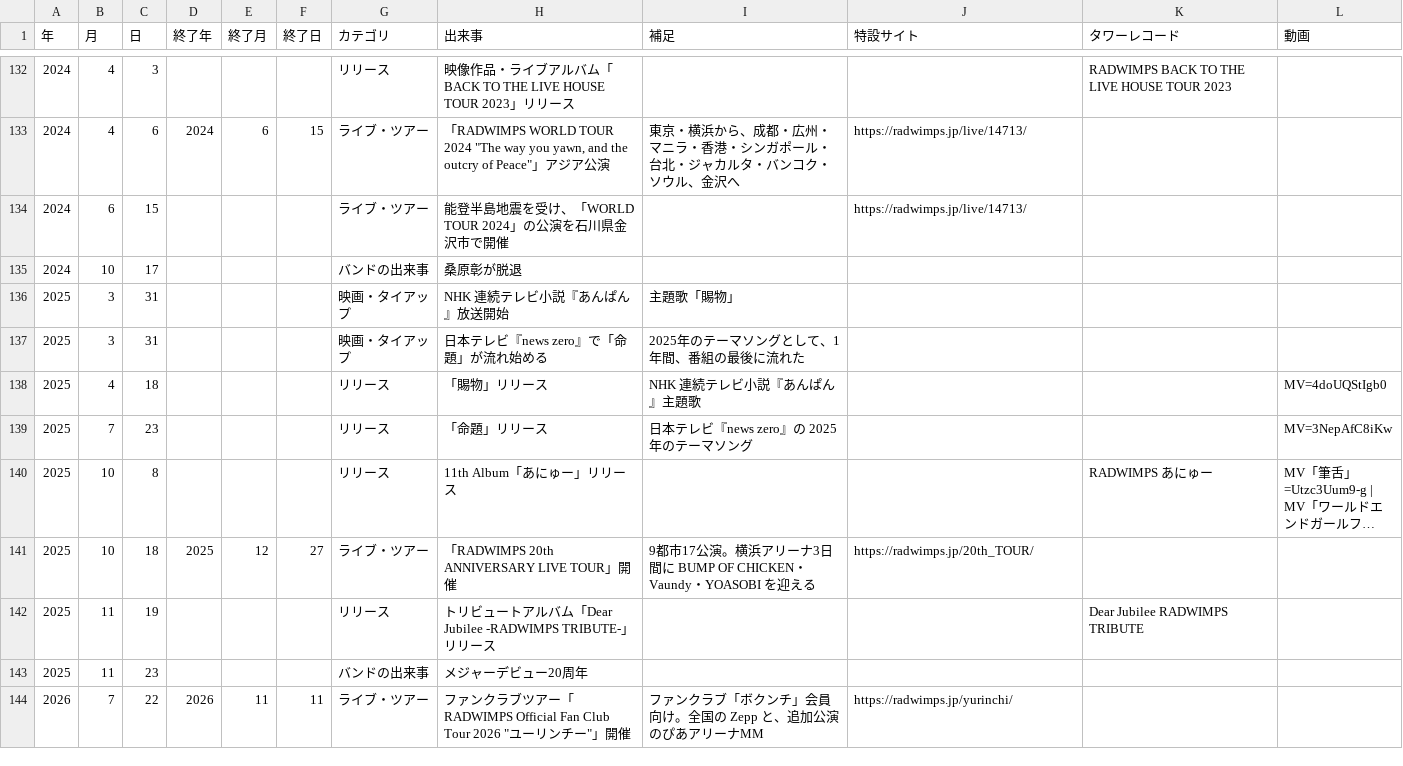
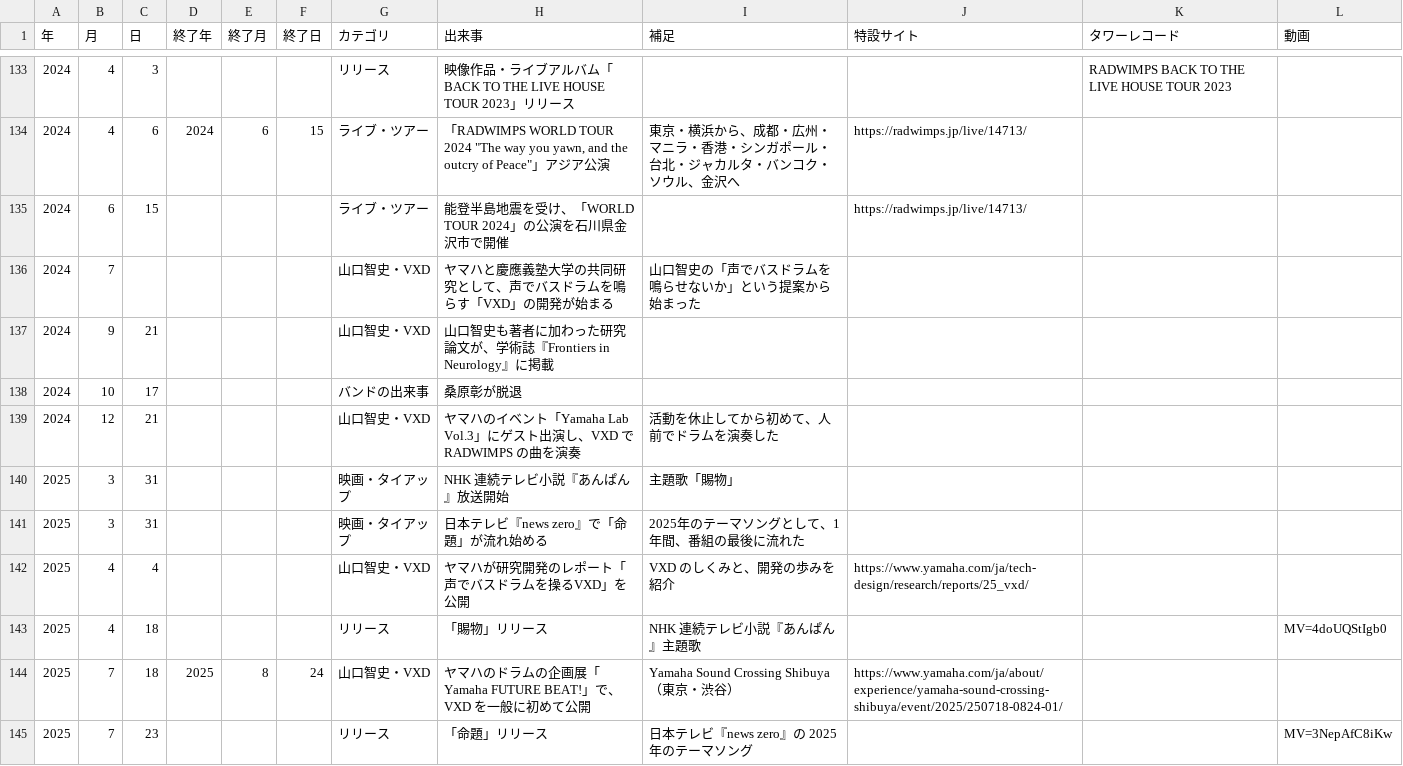
Before and after one commit to radwimps-archive/radwimps-interview-index, a CSV file: data/history.csv, drawn as a sheet; only a part is shown, gaps mark what is left out; the shorter side is filled out with more unchanged rows; long unchanged cells end in …; the diff covers the shown part only; the diff names each change by its address in the sheet, - before the commit and + after, or states it on an @@ line.

```diff
--- a/data/history.csv
+++ b/data/history.csv
+row 136: 2024 | 7 |  |  |  |  | 山口智史・VXD | ヤマハと慶應義塾大学の共同研究として、声でバスドラムを鳴らす「VXD」の開発が始まる | 山口智史の「声でバスドラムを鳴らせないか」という提案から始まった
+row 137: 2024 | 9 | 21 |  |  |  | 山口智史・VXD | 山口智史も著者に加わった研究論文が、学術誌『Frontiers in Neurology』に掲載
+row 139: 2024 | 12 | 21 |  |  |  | 山口智史・VXD | ヤマハのイベント「Yamaha Lab Vol.3」にゲスト出演し、VXD で RADWIMPS の曲を演奏 | 活動を休止してから初めて、人前でドラムを演奏した
+row 142: 2025 | 4 | 4 |  |  |  | 山口智史・VXD | ヤマハが研究開発のレポート「声でバスドラムを操るVXD」を公開 | VXD のしくみと、開発の歩みを紹介 | https://www.yamaha.com/ja/tech-design/research/reports/25_vxd/
+row 144: 2025 | 7 | 18 | 2025 | 8 | 24 | 山口智史・VXD | ヤマハのドラムの企画展「Yamaha FUTURE BEAT!」で、VXD を一般に初めて公開 | Yamaha Sound Crossing Shibuya（東京・渋谷） | https://www.yamaha.com/ja/about/experience/yamaha-sound-crossing-shibuya/event/2025/250718-0824-01/
```
Also changed, not shown: 5 added rows and 2 edited cells elsewhere in this file, 4 other files.
